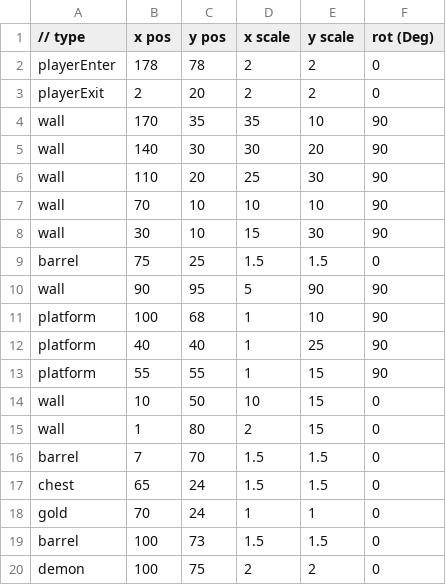
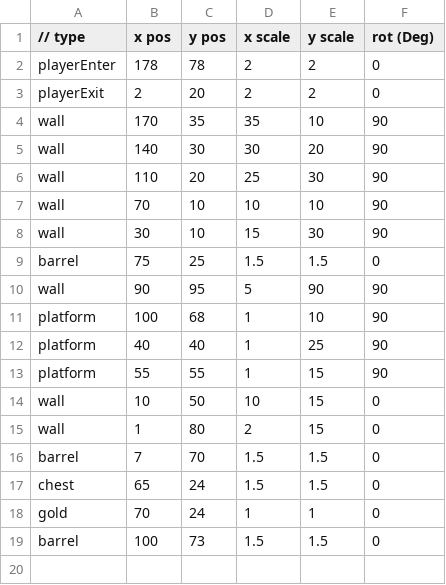
Before and after one commit to lolmasterdeluxe/SP3-Archangel, a CSV file: Physics/Maps/LeftDungeon/Map_Level_Left_Dungeon_1.csv, drawn as a sheet.

```diff
--- a/Physics/Maps/LeftDungeon/Map_Level_Left_Dungeon_1.csv
+++ b/Physics/Maps/LeftDungeon/Map_Level_Left_Dungeon_1.csv
@@ -19,2 +19 @@ gold,70,24,1,1,0
 barrel,100,73,1.5,1.5,0
-demon,100,75,2,2,0
```
Also changed, not shown: 3 other files.
